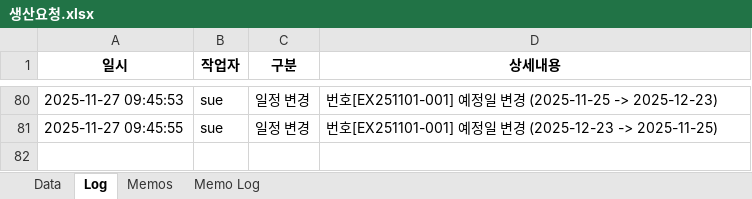
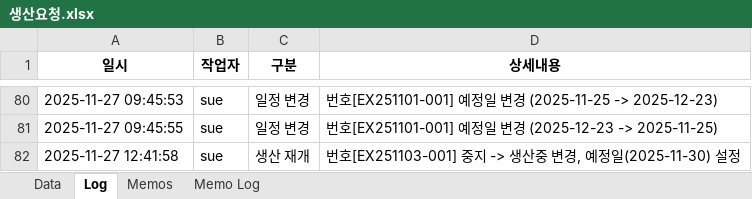
Before and after one commit to sue9010/251124_ProductionManager, an Excel workbook: 생산요청.xlsx, sheet Log, drawn as a sheet; only a part is shown, gaps mark what is left out; values as stored, in another font and other column widths than the file's, no borders; the diff names each change by its address in the sheet, - before the commit and + after, or states it on an @@ line.

```diff
--- a/생산요청.xlsx (sheet Log)
+++ b/생산요청.xlsx (sheet Log)
+row 82: 2025-11-27 12:41:58 | sue | 생산 재개 | 번호[EX251103-001] 중지 -> 생산중 변경, 예정일(2025-11-30) 설정
```
Also changed, not shown: sheet Data, sheet Memos, 4 other files.
